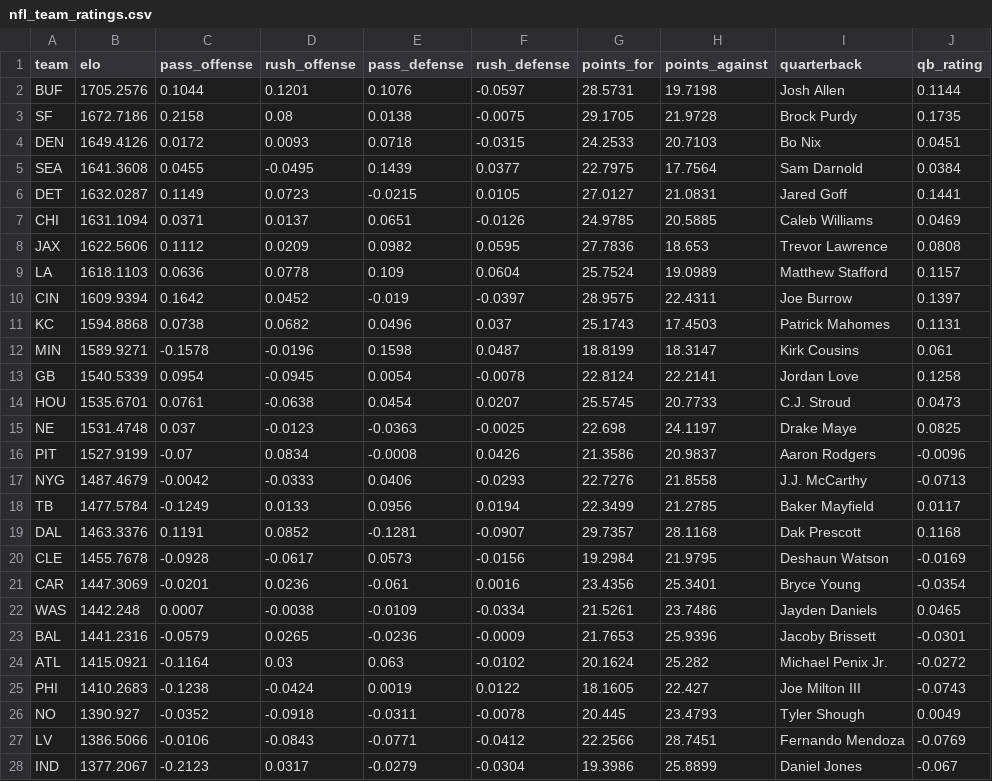
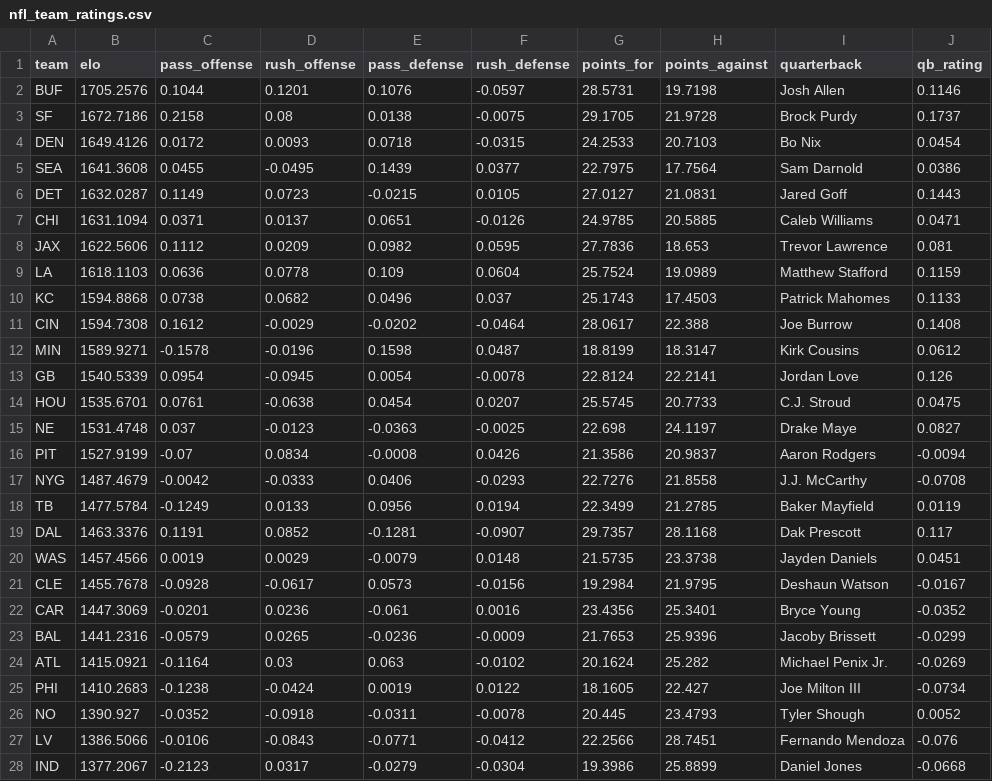
Before and after one commit to arai23-jpg/honest-lines-data, a CSV file: data/nfl_team_ratings.csv, drawn as a sheet; only a part is shown; the diff covers the shown part only.

```diff
--- a/data/nfl_team_ratings.csv
+++ b/data/nfl_team_ratings.csv
@@ -1,28 +1,28 @@
 team,elo,pass_offense,rush_offense,pass_defense,rush_defense,points_for,points_against,quarterback,qb_rating
-BUF,1705.2576,0.1044,0.1201,0.1076,-0.0597,28.5731,19.7198,Josh Allen,0.1144
-SF,1672.7186,0.2158,0.08,0.0138,-0.0075,29.1705,21.9728,Brock Purdy,0.1735
-DEN,1649.4126,0.0172,0.0093,0.0718,-0.0315,24.2533,20.7103,Bo Nix,0.0451
-SEA,1641.3608,0.0455,-0.0495,0.1439,0.0377,22.7975,17.7564,Sam Darnold,0.0384
-DET,1632.0287,0.1149,0.0723,-0.0215,0.0105,27.0127,21.0831,Jared Goff,0.1441
-CHI,1631.1094,0.0371,0.0137,0.0651,-0.0126,24.9785,20.5885,Caleb Williams,0.0469
-JAX,1622.5606,0.1112,0.0209,0.0982,0.0595,27.7836,18.653,Trevor Lawrence,0.0808
-LA,1618.1103,0.0636,0.0778,0.109,0.0604,25.7524,19.0989,Matthew Stafford,0.1157
-CIN,1609.9394,0.1642,0.0452,-0.019,-0.0397,28.9575,22.4311,Joe Burrow,0.1397
-KC,1594.8868,0.0738,0.0682,0.0496,0.037,25.1743,17.4503,Patrick Mahomes,0.1131
-MIN,1589.9271,-0.1578,-0.0196,0.1598,0.0487,18.8199,18.3147,Kirk Cousins,0.061
-GB,1540.5339,0.0954,-0.0945,0.0054,-0.0078,22.8124,22.2141,Jordan Love,0.1258
-HOU,1535.6701,0.0761,-0.0638,0.0454,0.0207,25.5745,20.7733,C.J. Stroud,0.0473
-NE,1531.4748,0.037,-0.0123,-0.0363,-0.0025,22.698,24.1197,Drake Maye,0.0825
-PIT,1527.9199,-0.07,0.0834,-0.0008,0.0426,21.3586,20.9837,Aaron Rodgers,-0.0096
-NYG,1487.4679,-0.0042,-0.0333,0.0406,-0.0293,22.7276,21.8558,J.J. McCarthy,-0.0713
-TB,1477.5784,-0.1249,0.0133,0.0956,0.0194,22.3499,21.2785,Baker Mayfield,0.0117
-DAL,1463.3376,0.1191,0.0852,-0.1281,-0.0907,29.7357,28.1168,Dak Prescott,0.1168
-CLE,1455.7678,-0.0928,-0.0617,0.0573,-0.0156,19.2984,21.9795,Deshaun Watson,-0.0169
-CAR,1447.3069,-0.0201,0.0236,-0.061,0.0016,23.4356,25.3401,Bryce Young,-0.0354
-WAS,1442.248,0.0007,-0.0038,-0.0109,-0.0334,21.5261,23.7486,Jayden Daniels,0.0465
-BAL,1441.2316,-0.0579,0.0265,-0.0236,-0.0009,21.7653,25.9396,Jacoby Brissett,-0.0301
-ATL,1415.0921,-0.1164,0.03,0.063,-0.0102,20.1624,25.282,Michael Penix Jr.,-0.0272
-PHI,1410.2683,-0.1238,-0.0424,0.0019,0.0122,18.1605,22.427,Joe Milton III,-0.0743
-NO,1390.927,-0.0352,-0.0918,-0.0311,-0.0078,20.445,23.4793,Tyler Shough,0.0049
-LV,1386.5066,-0.0106,-0.0843,-0.0771,-0.0412,22.2566,28.7451,Fernando Mendoza,-0.0769
-IND,1377.2067,-0.2123,0.0317,-0.0279,-0.0304,19.3986,25.8899,Daniel Jones,-0.067
+BUF,1705.2576,0.1044,0.1201,0.1076,-0.0597,28.5731,19.7198,Josh Allen,0.1146
+SF,1672.7186,0.2158,0.08,0.0138,-0.0075,29.1705,21.9728,Brock Purdy,0.1737
+DEN,1649.4126,0.0172,0.0093,0.0718,-0.0315,24.2533,20.7103,Bo Nix,0.0454
+SEA,1641.3608,0.0455,-0.0495,0.1439,0.0377,22.7975,17.7564,Sam Darnold,0.0386
+DET,1632.0287,0.1149,0.0723,-0.0215,0.0105,27.0127,21.0831,Jared Goff,0.1443
+CHI,1631.1094,0.0371,0.0137,0.0651,-0.0126,24.9785,20.5885,Caleb Williams,0.0471
+JAX,1622.5606,0.1112,0.0209,0.0982,0.0595,27.7836,18.653,Trevor Lawrence,0.081
+LA,1618.1103,0.0636,0.0778,0.109,0.0604,25.7524,19.0989,Matthew Stafford,0.1159
+KC,1594.8868,0.0738,0.0682,0.0496,0.037,25.1743,17.4503,Patrick Mahomes,0.1133
+CIN,1594.7308,0.1612,-0.0029,-0.0202,-0.0464,28.0617,22.388,Joe Burrow,0.1408
+MIN,1589.9271,-0.1578,-0.0196,0.1598,0.0487,18.8199,18.3147,Kirk Cousins,0.0612
+GB,1540.5339,0.0954,-0.0945,0.0054,-0.0078,22.8124,22.2141,Jordan Love,0.126
+HOU,1535.6701,0.0761,-0.0638,0.0454,0.0207,25.5745,20.7733,C.J. Stroud,0.0475
+NE,1531.4748,0.037,-0.0123,-0.0363,-0.0025,22.698,24.1197,Drake Maye,0.0827
+PIT,1527.9199,-0.07,0.0834,-0.0008,0.0426,21.3586,20.9837,Aaron Rodgers,-0.0094
+NYG,1487.4679,-0.0042,-0.0333,0.0406,-0.0293,22.7276,21.8558,J.J. McCarthy,-0.0708
+TB,1477.5784,-0.1249,0.0133,0.0956,0.0194,22.3499,21.2785,Baker Mayfield,0.0119
+DAL,1463.3376,0.1191,0.0852,-0.1281,-0.0907,29.7357,28.1168,Dak Prescott,0.117
+WAS,1457.4566,0.0019,0.0029,-0.0079,0.0148,21.5735,23.3738,Jayden Daniels,0.0451
+CLE,1455.7678,-0.0928,-0.0617,0.0573,-0.0156,19.2984,21.9795,Deshaun Watson,-0.0167
+CAR,1447.3069,-0.0201,0.0236,-0.061,0.0016,23.4356,25.3401,Bryce Young,-0.0352
+BAL,1441.2316,-0.0579,0.0265,-0.0236,-0.0009,21.7653,25.9396,Jacoby Brissett,-0.0299
+ATL,1415.0921,-0.1164,0.03,0.063,-0.0102,20.1624,25.282,Michael Penix Jr.,-0.0269
+PHI,1410.2683,-0.1238,-0.0424,0.0019,0.0122,18.1605,22.427,Joe Milton III,-0.0734
+NO,1390.927,-0.0352,-0.0918,-0.0311,-0.0078,20.445,23.4793,Tyler Shough,0.0052
+LV,1386.5066,-0.0106,-0.0843,-0.0771,-0.0412,22.2566,28.7451,Fernando Mendoza,-0.076
+IND,1377.2067,-0.2123,0.0317,-0.0279,-0.0304,19.3986,25.8899,Daniel Jones,-0.0668
```
Also changed, not shown: 5 edited cells elsewhere in this file, data/cbb_team_ratings.csv, data/cbb_upcoming_picks.csv, 2 other files.
